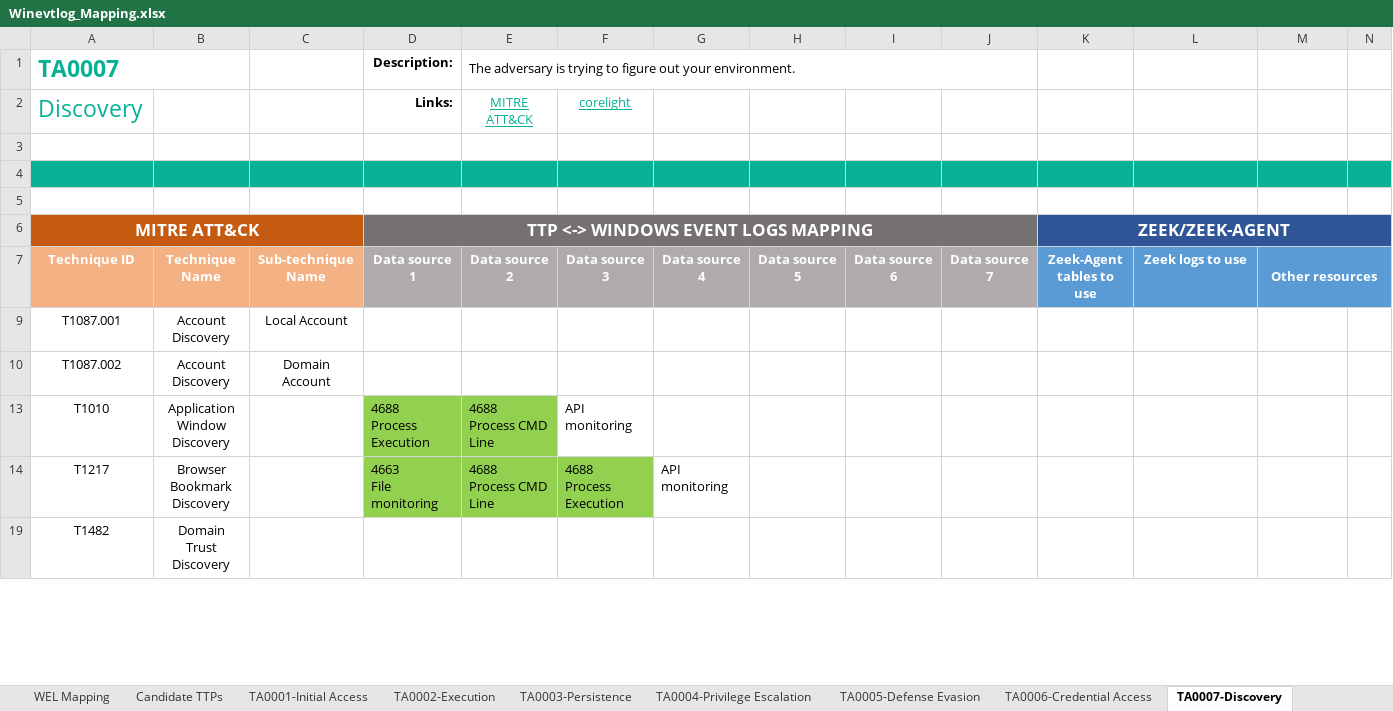
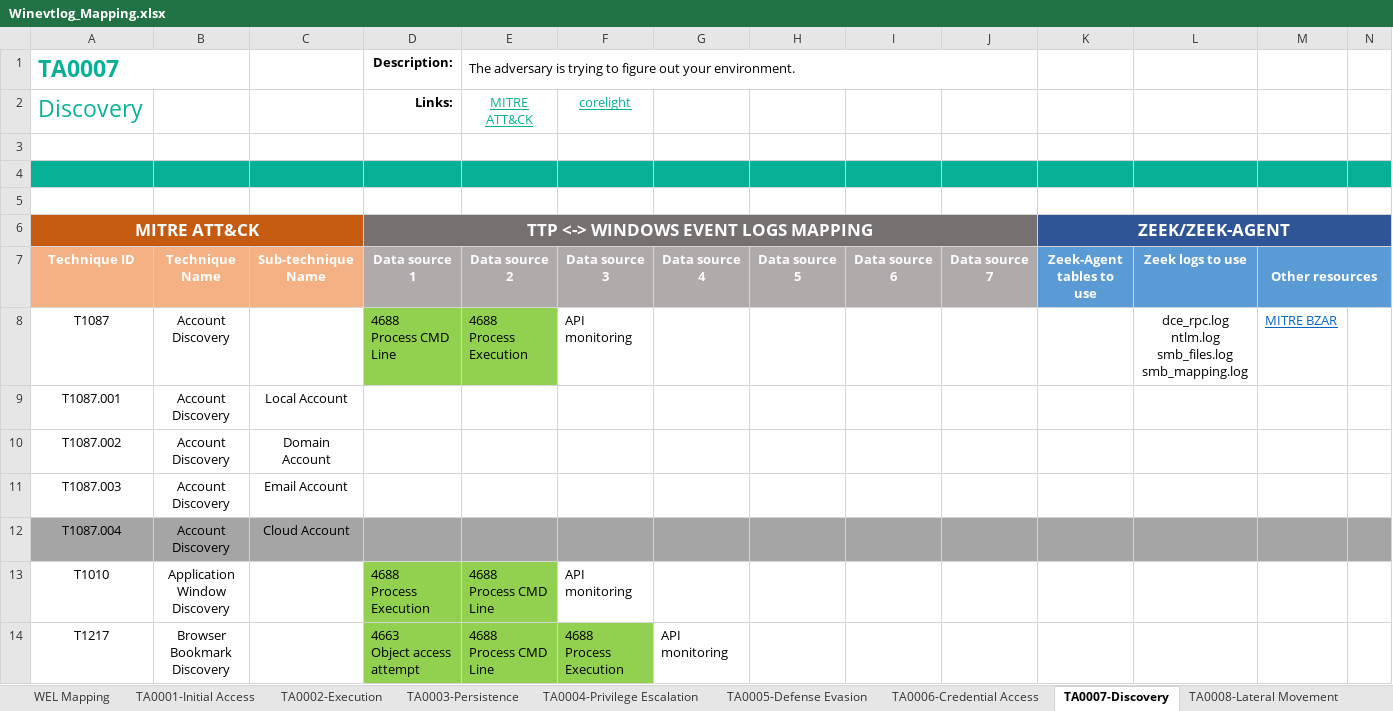
Before and after one commit to JoSeiler/zeek-agent, an Excel workbook: mitre_ttp_mapping/Winevtlog_Mapping.xlsx, sheet TA0007-Discovery, drawn as a sheet; only a part is shown; the shorter side is filled out with more unchanged rows; values as stored, in another font and other column widths than the file's, no borders; rows hold the shown columns only; ↵ is a line break in a cell; the diff covers the shown part only; the diff names each change by its address in the sheet, - before the commit and + after, or states it on an @@ line.

Commit message:
Extended CommunityID generator && Created Zeek-Agent Evaluation matrix && Renamed file monitoring plugin

```diff
--- a/mitre_ttp_mapping/Winevtlog_Mapping.xlsx (sheet TA0007-Discovery)
+++ b/mitre_ttp_mapping/Winevtlog_Mapping.xlsx (sheet TA0007-Discovery)
-sheet tab: Candidate TTPs
@@ row 8 unhidden: T1087 | Account Discovery |  | 4688 ↵ Process CMD Line | 4688 ↵ Process Execution | API monitoring |  |  |  |  |  | dce_rpc.log ↵ ntlm.log ↵ smb_files.log ↵ smb_mapping.log | MITRE BZAR @@
@@ row 11 unhidden: T1087.003 | Account Discovery | Email Account @@
@@ row 12 unhidden: T1087.004 | Account Discovery | Cloud Account @@
-D14 (Links:): 4663 ↵ File monitoring
+D14 (Links:): 4663 ↵ Object access attempt
```
Also changed, not shown: 12 hidden or unhidden rows and 7 edited cells elsewhere in this sheet, sheet TA0003-Persistence, sheet TA0005-Defense Evasion, sheet TA0011-C2, sheet TA0009-Collection, sheet TA0002-Execution, sheet TA0008-Lateral Movement, 6 more sheets, 9 other files.
